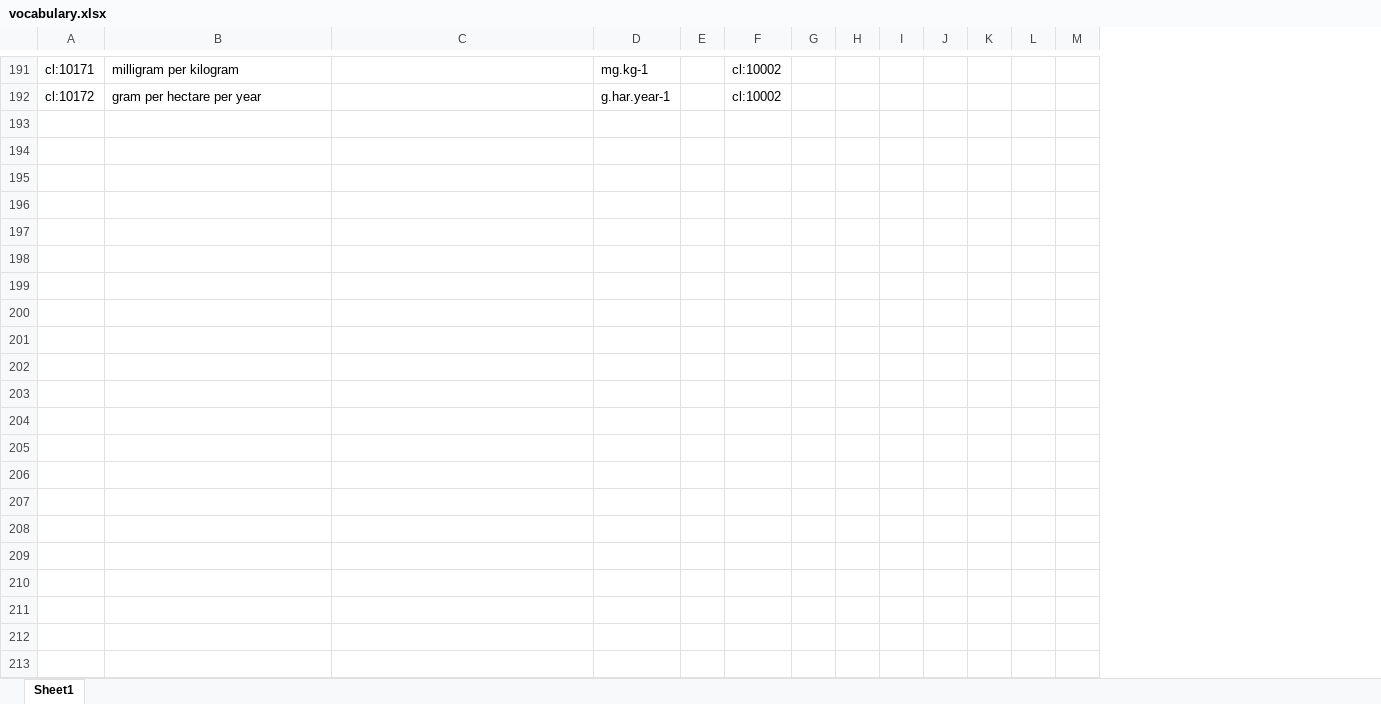
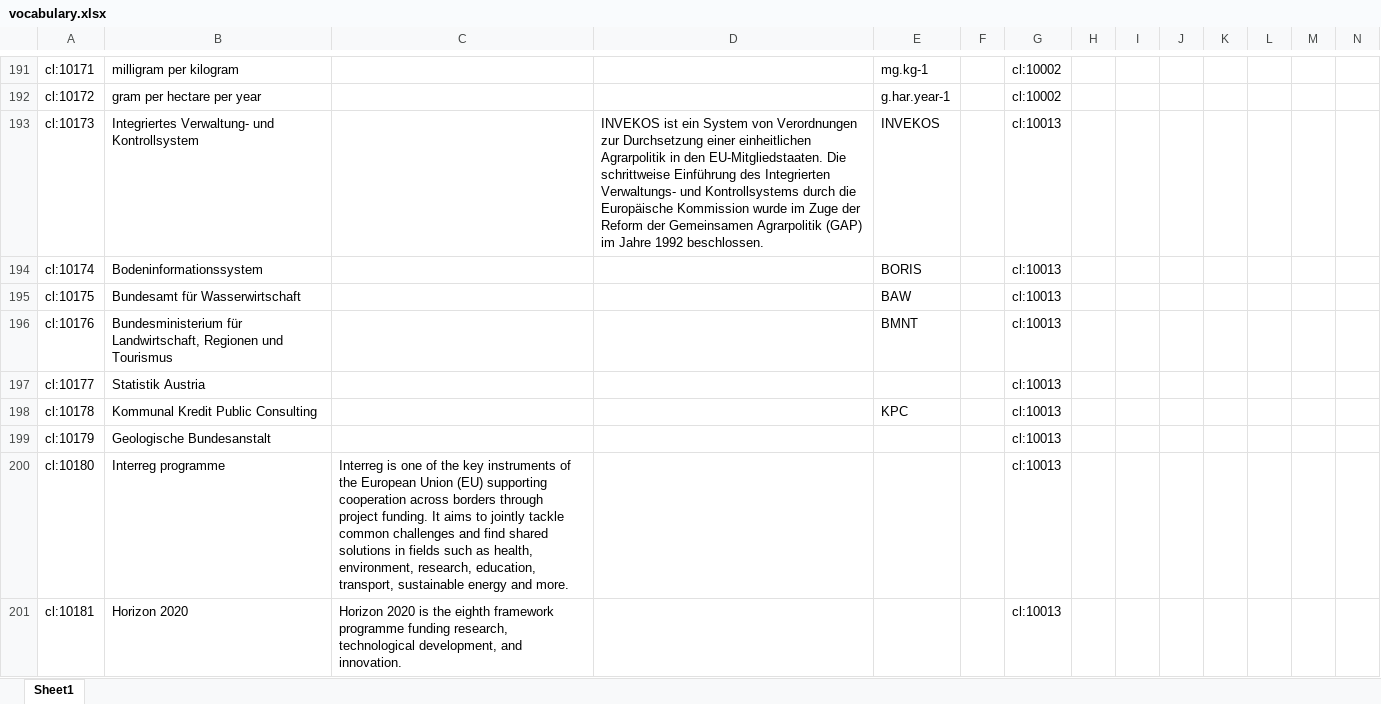
Before and after one commit to LTER-Europe/eLTER_CL, an Excel workbook: vocabulary.xlsx, sheet Sheet1, drawn as a sheet; only a part is shown, gaps mark what is left out; values as stored, in another font and other column widths than the file's, no borders; rows hold the shown columns only; the diff covers the shown part only; the diff names each change by its address in the sheet, - before the commit and + after, or states it on an @@ line.

```diff
--- a/vocabulary.xlsx (sheet Sheet1)
+++ b/vocabulary.xlsx (sheet Sheet1)
+column D, empty
+row 193: cl:10173 | Integriertes Verwaltung- und Kontrollsystem |  | INVEKOS ist ein System von Verordnungen zur Durchsetzung einer einheitlichen Agrarpolitik in den EU-Mitgliedstaaten. Die schrittweise Einführung des Integrierten Verwaltungs- und Kontrollsystems durch die Europäische Kommission wurde im Zuge der Reform der Gemeinsamen Agrarpolitik (GAP) im Jahre 1992 beschlossen. | INVEKOS |  | cl:10013
+row 194: cl:10174 | Bodeninformationssystem |  |  | BORIS |  | cl:10013
+row 195: cl:10175 | Bundesamt für Wasserwirtschaft |  |  | BAW |  | cl:10013
+row 196: cl:10176 | Bundesministerium für Landwirtschaft, Regionen und Tourismus |  |  | BMNT |  | cl:10013
+row 197: cl:10177 | Statistik Austria |  |  |  |  | cl:10013
+row 198: cl:10178 | Kommunal Kredit Public Consulting |  |  | KPC |  | cl:10013
+row 199: cl:10179 | Geologische Bundesanstalt |  |  |  |  | cl:10013
+row 200: cl:10180 | Interreg programme | Interreg is one of the key instruments of the European Union (EU) supporting cooperation across borders through project funding. It aims to jointly tackle common challenges and find shared solutions in fields such as health, environment, research, education, transport, sustainable energy and more. |  |  |  | cl:10013
+row 201: cl:10181 | Horizon 2020 | Horizon 2020 is the eighth framework programme funding research, technological development, and innovation. |  |  |  | cl:10013
```
Also changed, not shown: 8 added rows elsewhere in this sheet, 4 other files.
